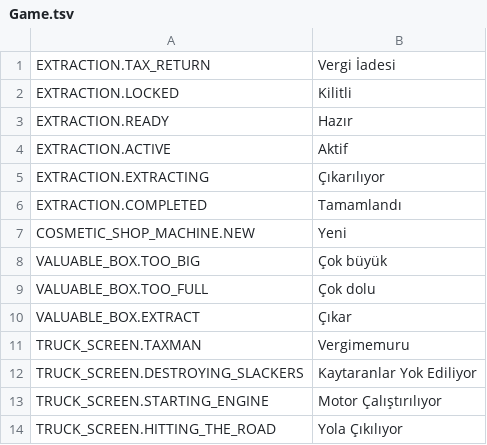
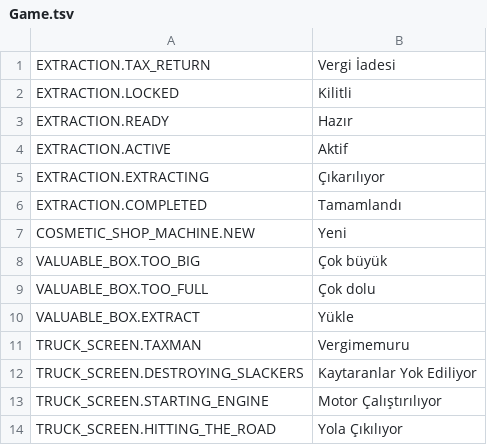
Before and after one commit to TyraelDiablo/R.E.P.O.-Turkce-Yerellestirme, a TSV file: Game.tsv, drawn as a sheet.

Commit message:
Game.tsv Birkaç düzeltme
VALUABLE_BOX.EXTRACT   Yükle

```diff
--- a/Game.tsv
+++ b/Game.tsv
@@ -9,3 +9,3 @@ VALUABLE_BOX.TOO_BIG	Çok büyük
 VALUABLE_BOX.TOO_FULL	Çok dolu
-VALUABLE_BOX.EXTRACT	Çıkar
+VALUABLE_BOX.EXTRACT	Yükle
 TRUCK_SCREEN.TAXMAN	Vergimemuru
```
